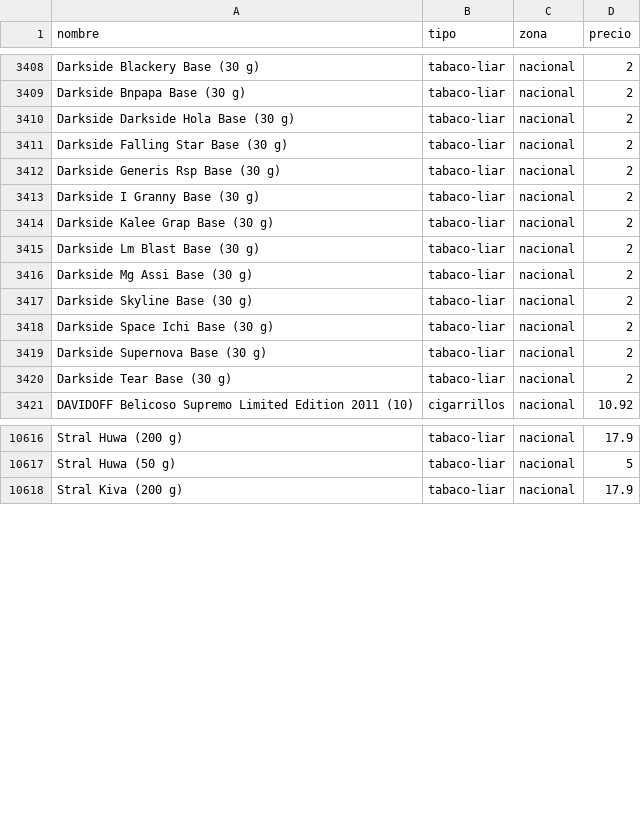
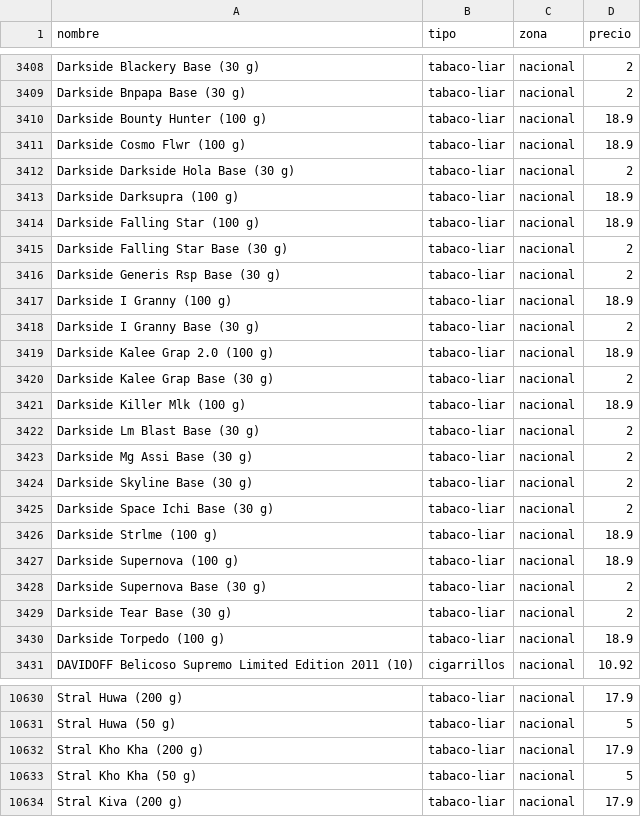
Before and after one commit to marcosics/mitabaco-new, a CSV file: tabaco.csv, drawn as a sheet; only a part is shown, gaps mark what is left out; the diff covers the shown part only; the diff names each change by its address in the sheet, - before the commit and + after, or states it on an @@ line.

```diff
--- a/tabaco.csv
+++ b/tabaco.csv
+row 3410: Darkside Bounty Hunter (100 g) | tabaco-liar | nacional | 18.9
+row 3411: Darkside Cosmo Flwr (100 g) | tabaco-liar | nacional | 18.9
+row 3413: Darkside Darksupra (100 g) | tabaco-liar | nacional | 18.9
+row 3414: Darkside Falling Star (100 g) | tabaco-liar | nacional | 18.9
+row 3417: Darkside I Granny (100 g) | tabaco-liar | nacional | 18.9
+row 3419: Darkside Kalee Grap 2.0 (100 g) | tabaco-liar | nacional | 18.9
+row 3421: Darkside Killer Mlk (100 g) | tabaco-liar | nacional | 18.9
+row 3426: Darkside Strlme (100 g) | tabaco-liar | nacional | 18.9
+row 3427: Darkside Supernova (100 g) | tabaco-liar | nacional | 18.9
+row 3430: Darkside Torpedo (100 g) | tabaco-liar | nacional | 18.9
+row 10632: Stral Kho Kha (200 g) | tabaco-liar | nacional | 17.9
+row 10633: Stral Kho Kha (50 g) | tabaco-liar | nacional | 5
```
Also changed, not shown: 20 added rows and 17 edited cells elsewhere in this file, 1 other file.
